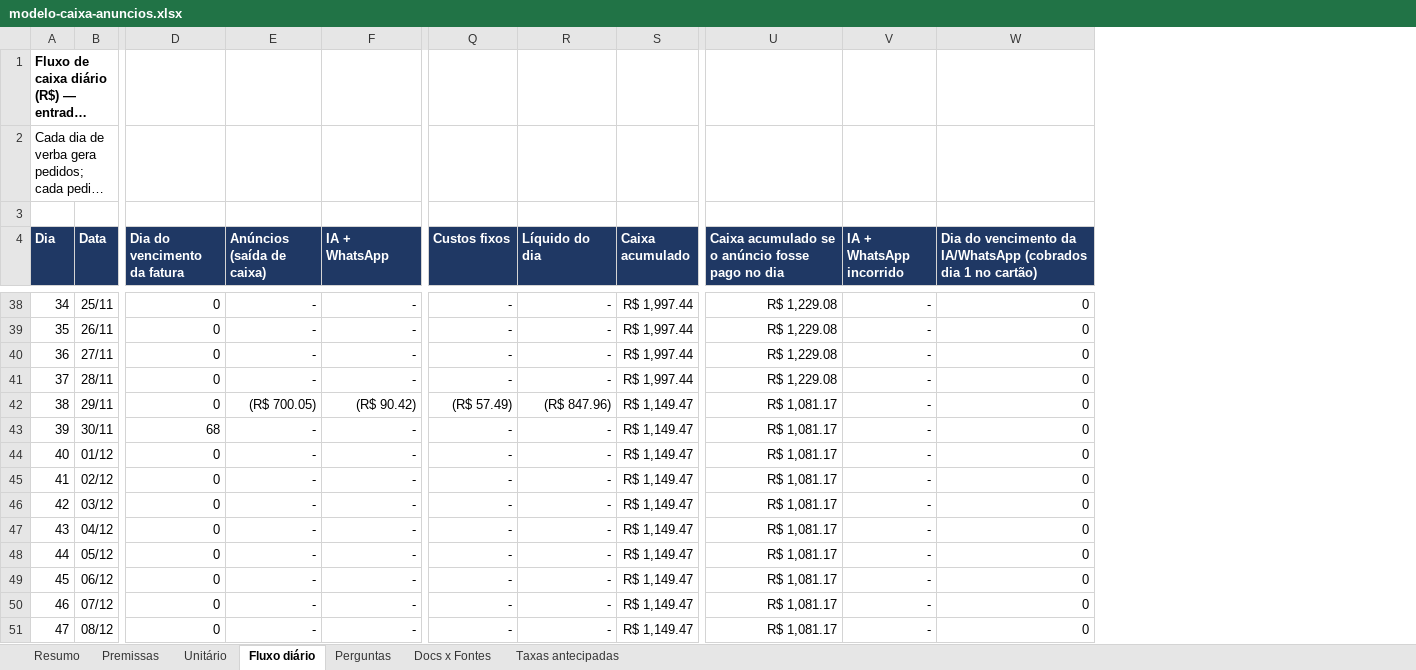
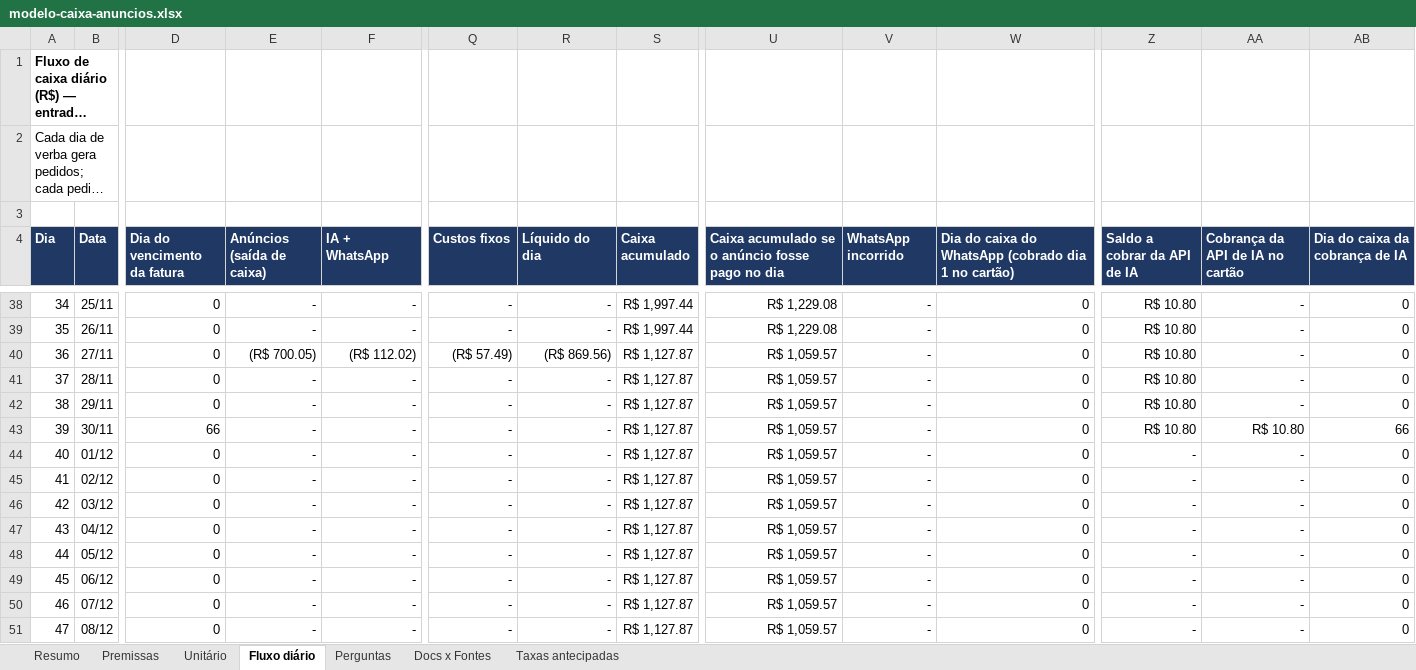
Before and after one commit to rodrigovaroto-wq/Ricos-com-AI, an Excel workbook: docs/operacao/modelo-caixa-anuncios.xlsx, sheet Fluxo diário, drawn as a sheet; only a part is shown, gaps mark what is left out; long unchanged cells end in …; values as stored, in another font and other column widths than the file's, no borders; the diff covers the shown part only; the diff names each change by its address in the sheet, - before the commit and + after, or states it on an @@ line.

```diff
--- a/docs/operacao/modelo-caixa-anuncios.xlsx (sheet Fluxo diário)
+++ b/docs/operacao/modelo-caixa-anuncios.xlsx (sheet Fluxo diário)
+column Z (Saldo a cobrar da API de IA), rows 38-51: R$ 10.80 | R$ 10.80 | R$ 10.80 | R$ 10.80 | R$ 10.80 | R$ 10.80 | - | - | - | - | - | - | - | -
+column AA (Cobrança da API de IA no cartão), rows 38-51: - | - | - | - | - | R$ 10.80 | - | - | - | - | - | - | - | -
+column AB (Dia do caixa da cobrança de IA), rows 38-51: 0 | 0 | 0 | 0 | 0 | 66 | 0 | 0 | 0 | 0 | 0 | 0 | 0 | 0
-V4: IA + WhatsApp incorrido
+V4: WhatsApp incorrido
-W4: Dia do vencimento da IA/WhatsApp (cobrados dia 1…
+W4: Dia do caixa do WhatsApp (cobrado dia 1…
-E40 (Anúncios (saída de caixa)): -
+E40 (Anúncios (saída de caixa)): (R$ 700.05)
-F40 (IA + WhatsApp): -
+F40 (IA + WhatsApp): (R$ 112.02)
-Q40 (Custos fixos): -
+Q40 (Custos fixos): (R$ 57.49)
-R40 (Líquido do dia): -
+R40 (Líquido do dia): (R$ 869.56)
-S40:S41 (Caixa acumulado): R$ 1,997.44
+S40:S41 (Caixa acumulado): R$ 1,127.87
-U40:U41: R$ 1,229.08
+U40:U41: R$ 1,059.57
-E42 (Anúncios (saída de caixa)): (R$ 700.05)
+E42 (Anúncios (saída de caixa)): -
-F42 (IA + WhatsApp): (R$ 90.42)
+F42 (IA + WhatsApp): -
-Q42 (Custos fixos): (R$ 57.49)
+Q42 (Custos fixos): -
-R42 (Líquido do dia): (R$ 847.96)
+R42 (Líquido do dia): -
-S42:S51 (Caixa acumulado): R$ 1,149.47
+S42:S51 (Caixa acumulado): R$ 1,127.87
-U42:U51: R$ 1,081.17
+U42:U51: R$ 1,059.57
-D43 (Dia do vencimento da fatura): 68
+D43 (Dia do vencimento da fatura): 66
```
Also changed, not shown: 73 edited cells elsewhere in this sheet, sheet Perguntas, sheet Premissas, sheet Docs x Fontes, sheet Taxas antecipadas, formulas that keep their value, 13 other files.
